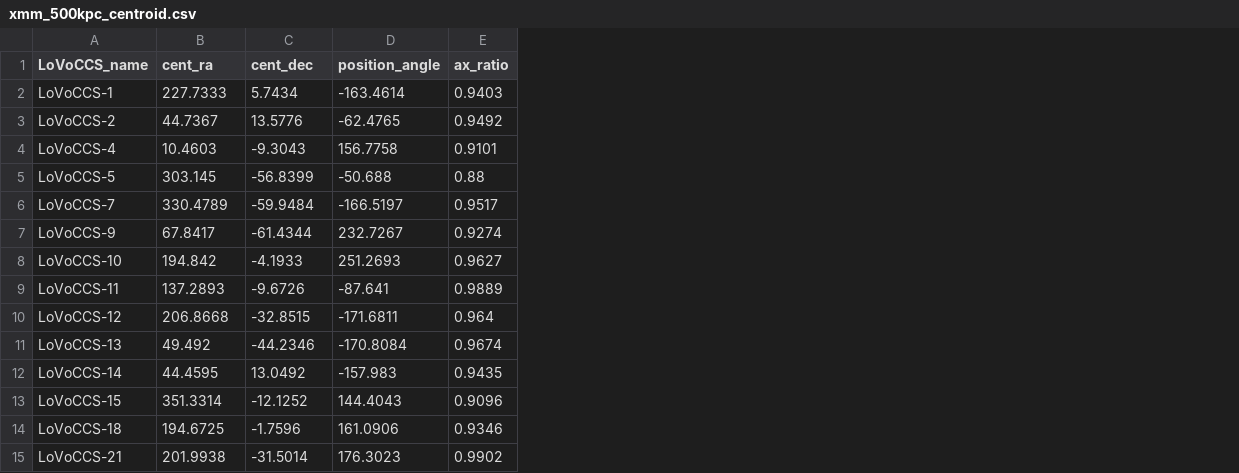
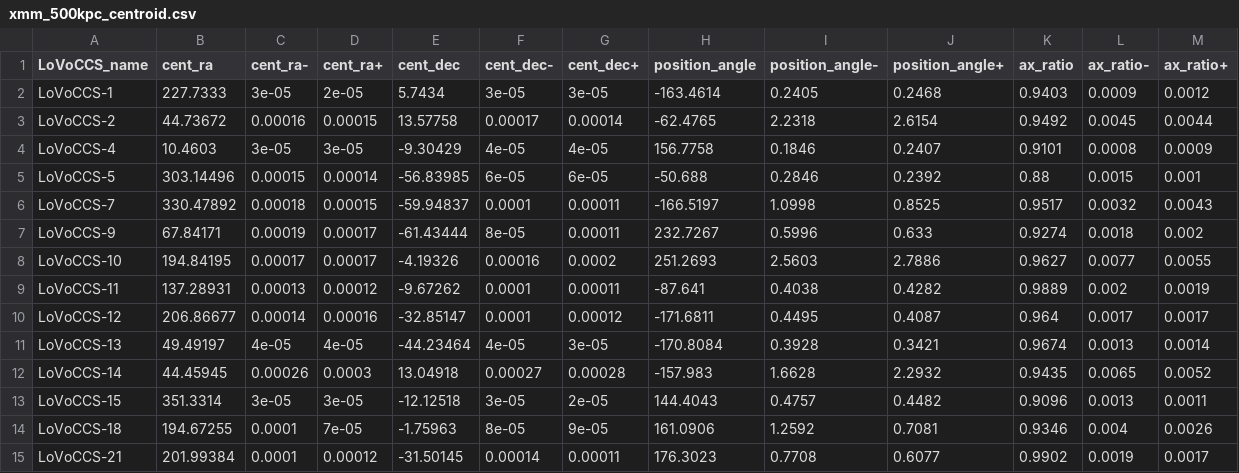
Before and after one commit to LoVoCCS/X-LoVoCCS-Analyses, a CSV file: outputs/coordinates/xmm_500kpc_centroid.csv, drawn as a sheet; only a part is shown; addresses are those after the commit; the diff covers the shown part only; the diff names each change by its address in the sheet, - before the commit and + after, or states it on an @@ line.

Commit message:
Centroid quantities now have uncertainties in the file

```diff
--- a/outputs/coordinates/xmm_500kpc_centroid.csv
+++ b/outputs/coordinates/xmm_500kpc_centroid.csv
+column C (cent_ra-), rows 2-15: 3e-05 | 0.00016 | 3e-05 | 0.00015 | 0.00018 | 0.00019 | 0.00017 | 0.00013 | 0.00014 | 4e-05 | 0.00026 | 3e-05 | 0.0001 | 0.0001
+column D (cent_ra+), rows 2-15: 2e-05 | 0.00015 | 3e-05 | 0.00014 | 0.00015 | 0.00017 | 0.00017 | 0.00012 | 0.00016 | 4e-05 | 0.0003 | 3e-05 | 7e-05 | 0.00012
+column F (cent_dec-), rows 2-15: 3e-05 | 0.00017 | 4e-05 | 6e-05 | 0.0001 | 8e-05 | 0.00016 | 0.0001 | 0.0001 | 4e-05 | 0.00027 | 3e-05 | 8e-05 | 0.00014
+column G (cent_dec+), rows 2-15: 3e-05 | 0.00014 | 4e-05 | 6e-05 | 0.00011 | 0.00011 | 0.0002 | 0.00011 | 0.00012 | 3e-05 | 0.00028 | 2e-05 | 9e-05 | 0.00011
+column I (position_angle-), rows 2-15: 0.2405 | 2.2318 | 0.1846 | 0.2846 | 1.0998 | 0.5996 | 2.5603 | 0.4038 | 0.4495 | 0.3928 | 1.6628 | 0.4757 | 1.2592 | 0.7708
+column J (position_angle+), rows 2-15: 0.2468 | 2.6154 | 0.2407 | 0.2392 | 0.8525 | 0.633 | 2.7886 | 0.4282 | 0.4087 | 0.3421 | 2.2932 | 0.4482 | 0.7081 | 0.6077
+column L (ax_ratio-), rows 2-15: 0.0009 | 0.0045 | 0.0008 | 0.0015 | 0.0032 | 0.0018 | 0.0077 | 0.002 | 0.0017 | 0.0013 | 0.0065 | 0.0013 | 0.004 | 0.0019
+column M (ax_ratio+), rows 2-15: 0.0012 | 0.0044 | 0.0009 | 0.001 | 0.0043 | 0.002 | 0.0055 | 0.0019 | 0.0017 | 0.0014 | 0.0052 | 0.0011 | 0.0026 | 0.0017
-B3 (cent_ra): 44.7367
+B3 (cent_ra): 44.73672
-E3 (cent_dec): 13.5776
+E3 (cent_dec): 13.57758
-E4 (cent_dec): -9.3043
+E4 (cent_dec): -9.30429
-B5 (cent_ra): 303.145
+B5 (cent_ra): 303.14496
-E5 (cent_dec): -56.8399
+E5 (cent_dec): -56.83985
-B6 (cent_ra): 330.4789
+B6 (cent_ra): 330.47892
-E6 (cent_dec): -59.9484
+E6 (cent_dec): -59.94837
-B7 (cent_ra): 67.8417
+B7 (cent_ra): 67.84171
-E7 (cent_dec): -61.4344
+E7 (cent_dec): -61.43444
-B8 (cent_ra): 194.842
+B8 (cent_ra): 194.84195
-E8 (cent_dec): -4.1933
+E8 (cent_dec): -4.19326
-B9 (cent_ra): 137.2893
+B9 (cent_ra): 137.28931
-E9 (cent_dec): -9.6726
+E9 (cent_dec): -9.67262
-B10 (cent_ra): 206.8668
+B10 (cent_ra): 206.86677
-E10 (cent_dec): -32.8515
+E10 (cent_dec): -32.85147
-B11 (cent_ra): 49.492
+B11 (cent_ra): 49.49197
-E11 (cent_dec): -44.2346
+E11 (cent_dec): -44.23464
-B12 (cent_ra): 44.4595
+B12 (cent_ra): 44.45945
-E12 (cent_dec): 13.0492
+E12 (cent_dec): 13.04918
-E13 (cent_dec): -12.1252
+E13 (cent_dec): -12.12518
-B14 (cent_ra): 194.6725
+B14 (cent_ra): 194.67255
-E14 (cent_dec): -1.7596
+E14 (cent_dec): -1.75963
-B15 (cent_ra): 201.9938
+B15 (cent_ra): 201.99384
-E15 (cent_dec): -31.5014
+E15 (cent_dec): -31.50145
```
Also changed, not shown: 79 edited cells elsewhere in this file.
